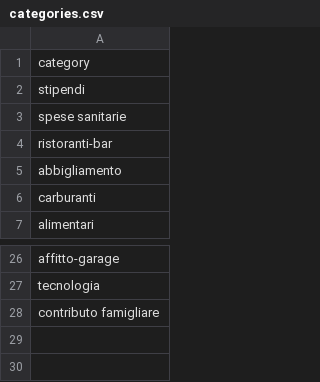
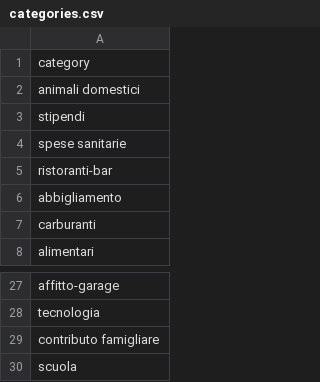
Before and after one commit to mattiazaffalon/dbt-bank-transactions, a CSV file: dbt_bank_transactions/seeds/categories.csv, drawn as a sheet; only a part is shown, gaps mark what is left out.

```diff
--- a/dbt_bank_transactions/seeds/categories.csv
+++ b/dbt_bank_transactions/seeds/categories.csv
@@ -1,2 +1,3 @@
 category
+animali domestici
 stipendi
@@ -28 +29,2 @@ tecnologia
 contributo famigliare
+scuola
```
Also changed, not shown: dbt_bank_transactions/seeds/transaction_categories.csv, 5 other files.
